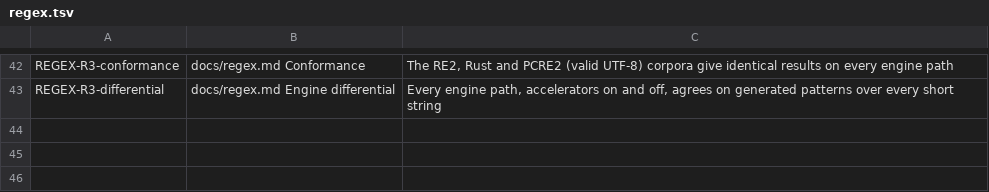
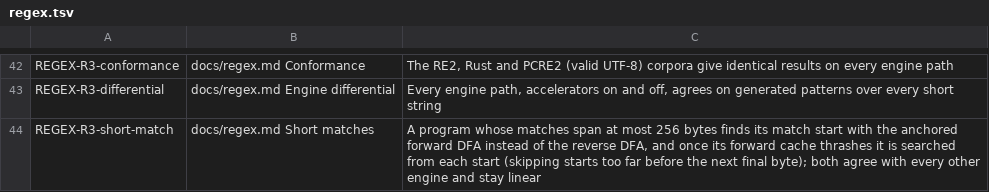
Before and after one commit to amberframework/mica, a TSV file: spec/requirements/regex.tsv, drawn as a sheet; only a part is shown, gaps mark what is left out; the diff names each change by its address in the sheet, - before the commit and + after, or states it on an @@ line.

Commit message:
Search short-match programs from each start and find their match starts with the forward DFA
A program whose matches span at most 256 bytes (ShortMatch) no longer
needs the reverse DFA to find a match start: the start is the first
position, from longest bytes before the match end, where the anchored
forward DFA reaches a match. Reverse states for large Unicode classes
hold hundreds of NFA states each, so \p{L}{8,13} over Russian text drops
from 125 ms to 2 ms.

When a forward cache thrashes, unanchored searches of such a program run
the anchored DFA from each start, skipping starts too far before the next
final byte found with memchr. [a-q][^u-z]{13}x over leipzig-3200 drops
from 2.5 s to 18 ms. Retries of the unanchored DFA back off exponentially.

Engine::EachStart forces the new path for the engine differential, the
conformance replay and the mixed word-assertion findings spec.

```diff
--- a/spec/requirements/regex.tsv
+++ b/spec/requirements/regex.tsv
+row 44: REGEX-R3-short-match | docs/regex.md Short matches | A program whose matches span at most 256 bytes finds its match start with the anchored forward DFA instead of the reverse DFA, and once its forward cache thrashes it is searched from each start (skipping starts too far before the next final byte); both agree with every other engine and stay linear
```
Also changed, not shown: 11 other files.
